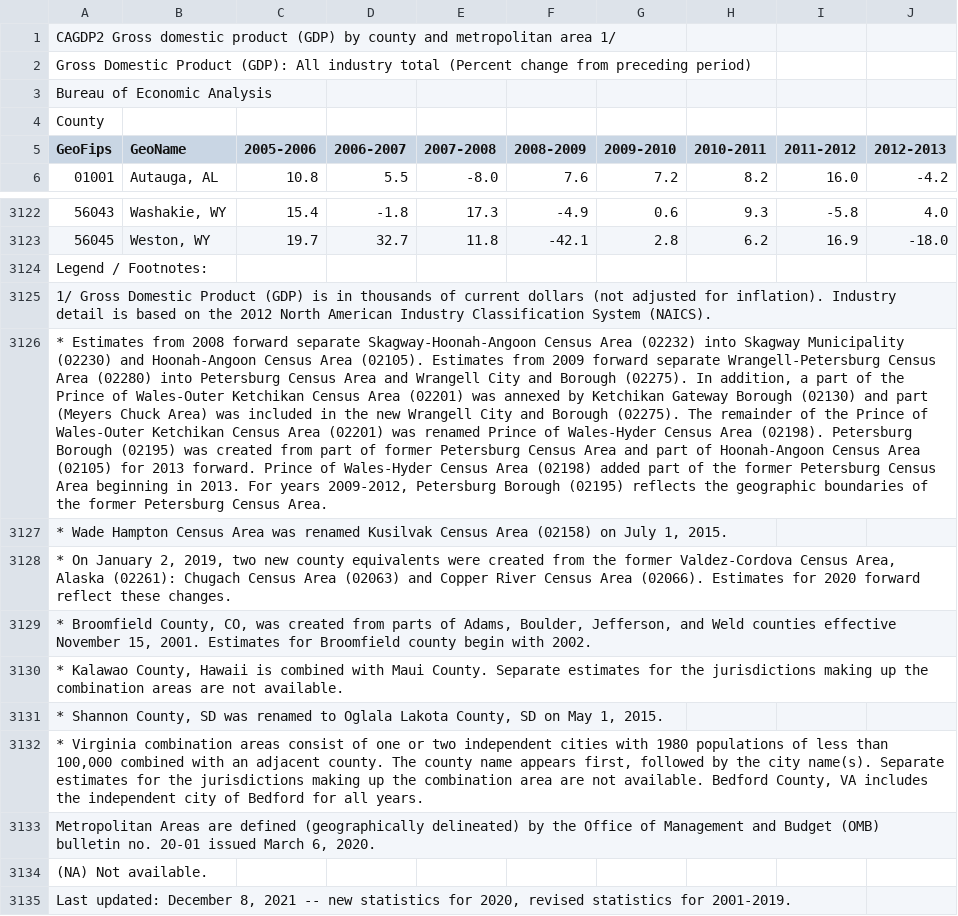
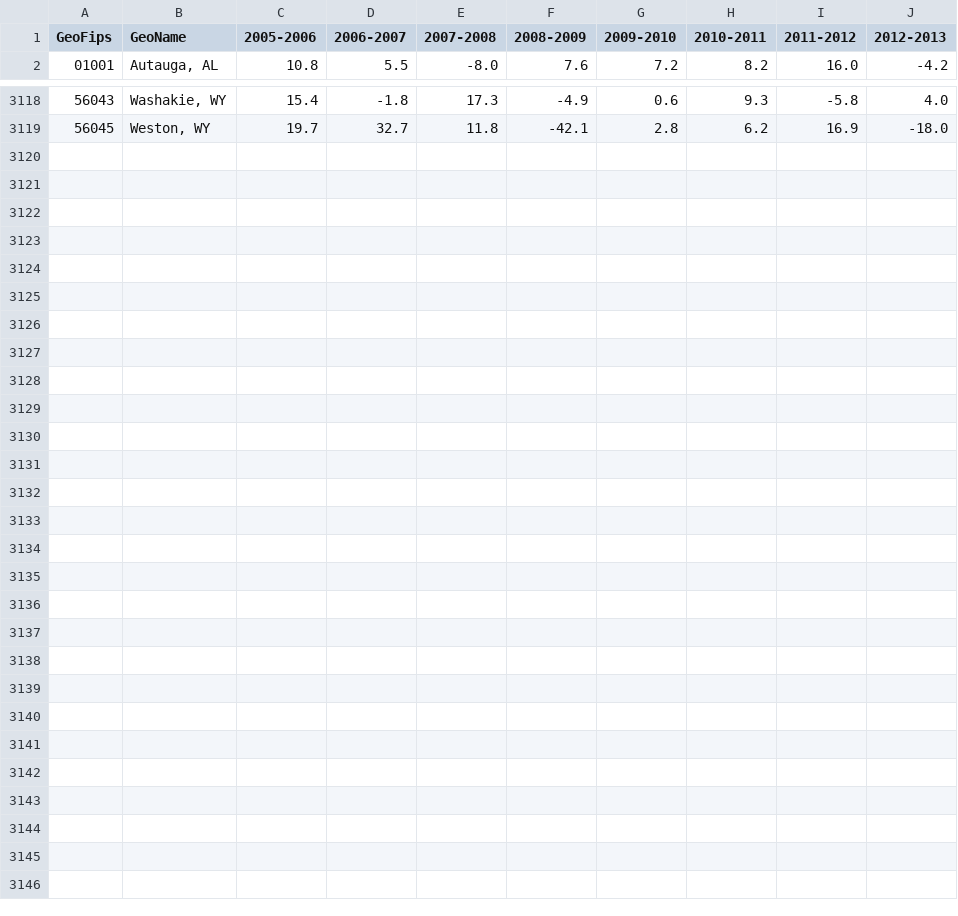
Before and after one commit to ladew222/blsdata, a CSV file: data/gdp_early.csv, drawn as a sheet; only a part is shown, gaps mark what is left out; the diff names each change by its address in the sheet, - before the commit and + after, or states it on an @@ line.

```diff
--- a/data/gdp_early.csv
+++ b/data/gdp_early.csv
-row 1: CAGDP2 Gross domestic product (GDP) by county and metropolitan area 1/
-row 2: Gross Domestic Product (GDP): All industry total (Percent change from preceding period)
-row 3: Bureau of Economic Analysis
-row 4: County
-row 3124: Legend / Footnotes:
-row 3125: 1/ Gross Domestic Product (GDP) is in thousands of current dollars (not adjusted for inflation). Industry detail is based on the 2012 North American Industry Classification System (NAICS).
-row 3126: * Estimates from 2008 forward separate Skagway-Hoonah-Angoon Census Area (02232) into Skagway Municipality (02230) and Hoonah-Angoon Census Area (02105). Estimates from 2009 forward separate Wrangell-Petersburg Census Area (02280) into Petersburg Census Area and Wrangell City and Borough (02275). In addition, a part of the Prince of Wales-Outer Ketchikan Census Area (02201) was annexed by Ketchikan Gateway Borough (02130) and part (Meyers Chuck Area) was included in the new Wrangell City and Borough (02275). The remainder of the Prince of Wales-Outer Ketchikan Census Area (02201) was renamed Prince of Wales-Hyder Census Area (02198). Petersburg Borough (02195) was created from part of former Petersburg Census Area and part of Hoonah-Angoon Census Area (02105) for 2013 forward. Prince of Wales-Hyder Census Area (02198) added part of the former Petersburg Census Area beginning in 2013. For years 2009-2012, Petersburg Borough (02195) reflects the geographic boundaries of the former Petersburg Census Area.
-row 3127: * Wade Hampton Census Area was renamed Kusilvak Census Area (02158) on July 1, 2015.
-row 3128: * On January 2, 2019, two new county equivalents were created from the former Valdez-Cordova Census Area, Alaska (02261): Chugach Census Area (02063) and Copper River Census Area (02066). Estimates for 2020 forward reflect these changes.
-row 3129: * Broomfield County, CO, was created from parts of Adams, Boulder, Jefferson, and Weld counties effective November 15, 2001. Estimates for Broomfield county begin with 2002.
-row 3130: * Kalawao County, Hawaii is combined with Maui County. Separate estimates for the jurisdictions making up the combination areas are not available.
-row 3131: * Shannon County, SD was renamed to Oglala Lakota County, SD on May 1, 2015.
-row 3132: * Virginia combination areas consist of one or two independent cities with 1980 populations of less than 100,000 combined with an adjacent county. The county name appears first, followed by the city name(s). Separate estimates for the jurisdictions making up the combination area are not available. Bedford County, VA includes the independent city of Bedford for all years.
-row 3133: Metropolitan Areas are defined (geographically delineated) by the Office of Management and Budget (OMB) bulletin no. 20-01 issued March 6, 2020.
-row 3134: (NA) Not available.
-row 3135: Last updated: December 8, 2021 -- new statistics for 2020, revised statistics for 2001-2019.
```
Also changed, not shown: data/gdp_late.csv, 17 other files.
